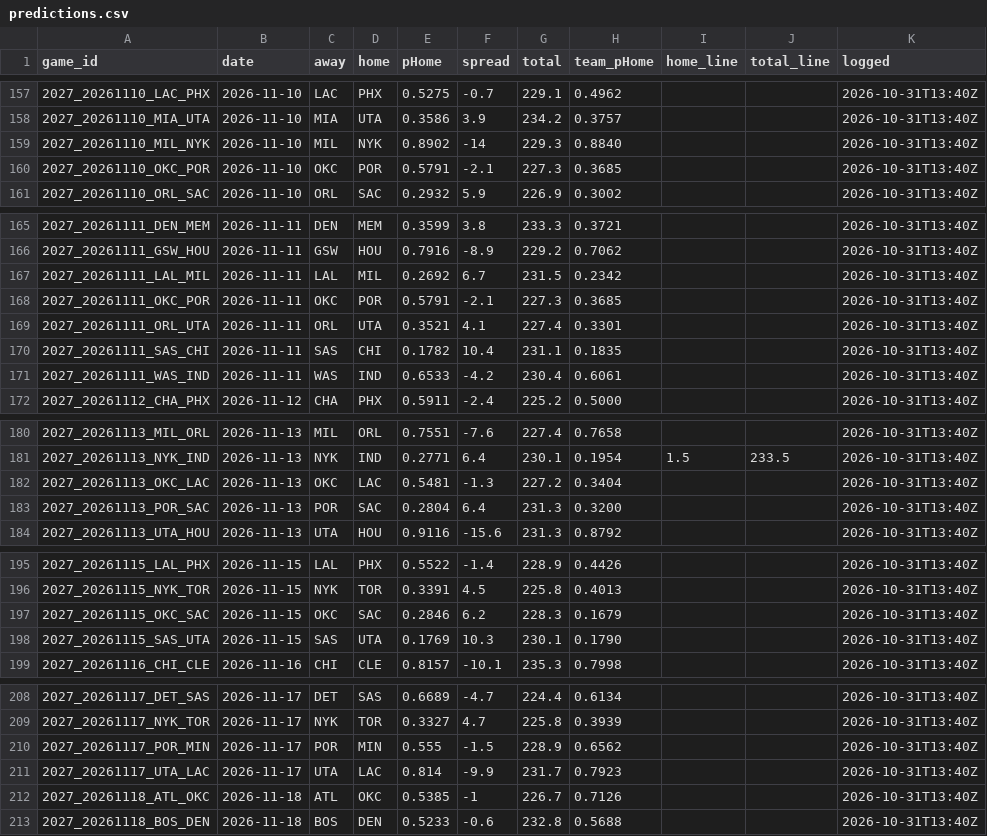
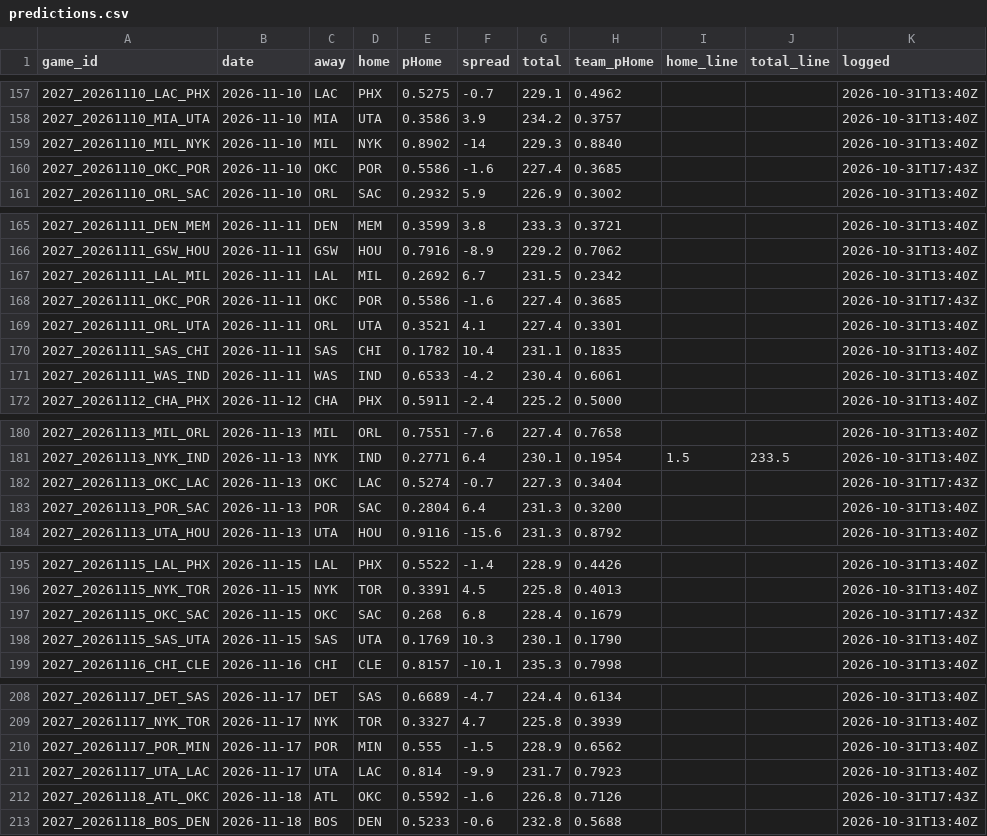
Before and after one commit to DEMON-X13/nba-hub, a CSV file: data/predictions.csv, drawn as a sheet; only a part is shown, gaps mark what is left out; the diff covers the shown part only.

```diff
--- a/data/predictions.csv
+++ b/data/predictions.csv
@@ -159,3 +159,3 @@ game_id,date,away,home,pHome,spread,total,team_pHome,home_line,total_line,logged
 2027_20261110_MIL_NYK,2026-11-10,MIL,NYK,0.8902,-14,229.3,0.8840,,,2026-10-31T13:40Z
-2027_20261110_OKC_POR,2026-11-10,OKC,POR,0.5791,-2.1,227.3,0.3685,,,2026-10-31T13:40Z
+2027_20261110_OKC_POR,2026-11-10,OKC,POR,0.5586,-1.6,227.4,0.3685,,,2026-10-31T17:43Z
 2027_20261110_ORL_SAC,2026-11-10,ORL,SAC,0.2932,5.9,226.9,0.3002,,,2026-10-31T13:40Z
@@ -167,3 +167,3 @@ game_id,date,away,home,pHome,spread,total,team_pHome,home_line,total_line,logged
 2027_20261111_LAL_MIL,2026-11-11,LAL,MIL,0.2692,6.7,231.5,0.2342,,,2026-10-31T13:40Z
-2027_20261111_OKC_POR,2026-11-11,OKC,POR,0.5791,-2.1,227.3,0.3685,,,2026-10-31T13:40Z
+2027_20261111_OKC_POR,2026-11-11,OKC,POR,0.5586,-1.6,227.4,0.3685,,,2026-10-31T17:43Z
 2027_20261111_ORL_UTA,2026-11-11,ORL,UTA,0.3521,4.1,227.4,0.3301,,,2026-10-31T13:40Z
@@ -181,3 +181,3 @@ game_id,date,away,home,pHome,spread,total,team_pHome,home_line,total_line,logged
 2027_20261113_NYK_IND,2026-11-13,NYK,IND,0.2771,6.4,230.1,0.1954,1.5,233.5,2026-10-31T13:40Z
-2027_20261113_OKC_LAC,2026-11-13,OKC,LAC,0.5481,-1.3,227.2,0.3404,,,2026-10-31T13:40Z
+2027_20261113_OKC_LAC,2026-11-13,OKC,LAC,0.5274,-0.7,227.3,0.3404,,,2026-10-31T17:43Z
 2027_20261113_POR_SAC,2026-11-13,POR,SAC,0.2804,6.4,231.3,0.3200,,,2026-10-31T13:40Z
@@ -196,3 +196,3 @@ game_id,date,away,home,pHome,spread,total,team_pHome,home_line,total_line,logged
 2027_20261115_NYK_TOR,2026-11-15,NYK,TOR,0.3391,4.5,225.8,0.4013,,,2026-10-31T13:40Z
-2027_20261115_OKC_SAC,2026-11-15,OKC,SAC,0.2846,6.2,228.3,0.1679,,,2026-10-31T13:40Z
+2027_20261115_OKC_SAC,2026-11-15,OKC,SAC,0.268,6.8,228.4,0.1679,,,2026-10-31T17:43Z
 2027_20261115_SAS_UTA,2026-11-15,SAS,UTA,0.1769,10.3,230.1,0.1790,,,2026-10-31T13:40Z
@@ -211,3 +211,3 @@ game_id,date,away,home,pHome,spread,total,team_pHome,home_line,total_line,logged
 2027_20261117_UTA_LAC,2026-11-17,UTA,LAC,0.814,-9.9,231.7,0.7923,,,2026-10-31T13:40Z
-2027_20261118_ATL_OKC,2026-11-18,ATL,OKC,0.5385,-1,226.7,0.7126,,,2026-10-31T13:40Z
+2027_20261118_ATL_OKC,2026-11-18,ATL,OKC,0.5592,-1.6,226.8,0.7126,,,2026-10-31T17:43Z
 2027_20261118_BOS_DEN,2026-11-18,BOS,DEN,0.5233,-0.6,232.8,0.5688,,,2026-10-31T13:40Z
```
Also changed, not shown: 52 edited cells elsewhere in this file, data/injuries_log.csv, 15 other files.
